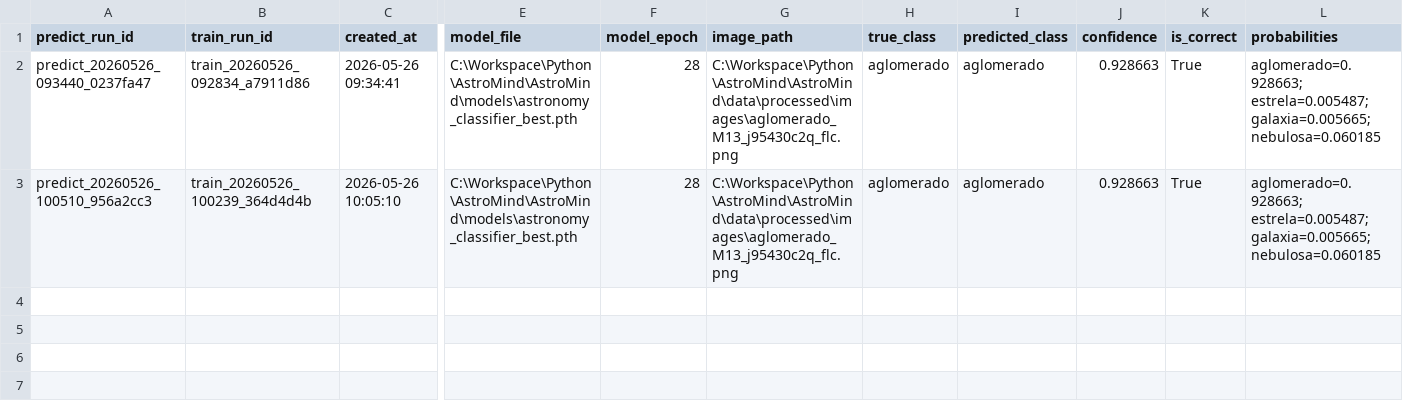
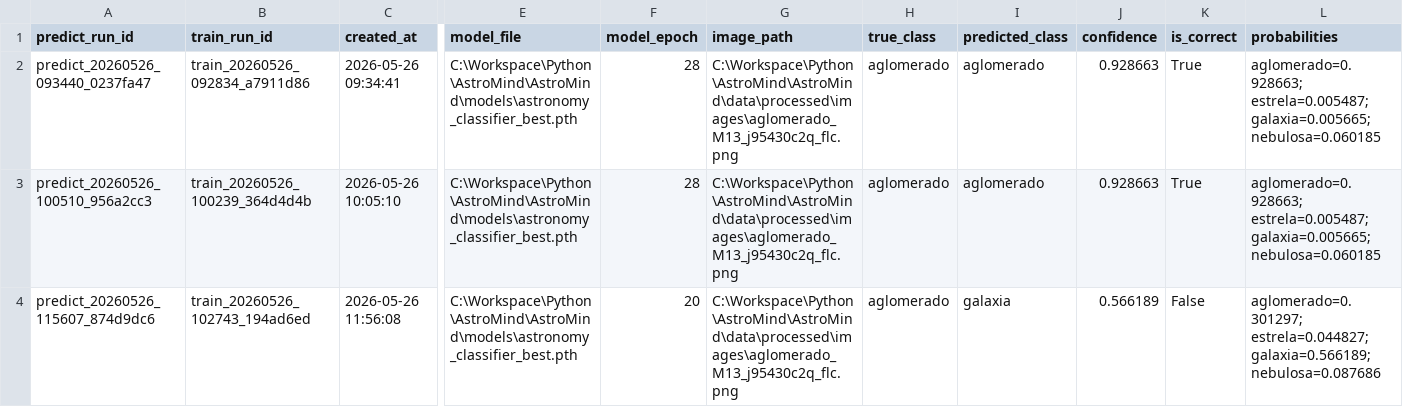
Before and after one commit to lucasrpinto/AstroMind, a CSV file: experiment_logs/predict_runs.csv, drawn as a sheet; only a part is shown, gaps mark what is left out; rows hold the shown columns only; the diff names each change by its address in the sheet, - before the commit and + after, or states it on an @@ line.

```diff
--- a/experiment_logs/predict_runs.csv
+++ b/experiment_logs/predict_runs.csv
+row 4: predict_20260526_115607_874d9dc6 | train_20260526_102743_194ad6ed | 2026-05-26 11:56:08 | C:\Workspace\Python\AstroMind\AstroMind\models\astronomy_classifier_best.pth | 20 | C:\Workspace\Python\AstroMind\AstroMind\data\processed\images\aglomerado_M13_j95430c2q_flc.png | aglomerado | galaxia | 0.566189 | False | aglomerado=0.301297; estrela=0.044827; galaxia=0.566189; nebulosa=0.087686
```
Also changed, not shown: experiment_logs/evaluate_runs.csv, experiment_logs/external_evaluate_runs.csv, 5 other files.
